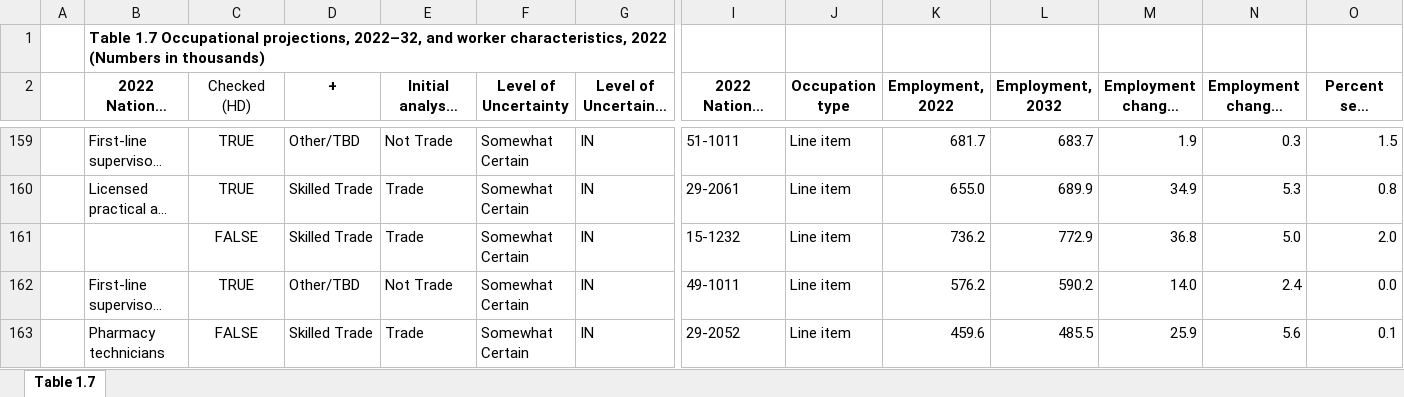
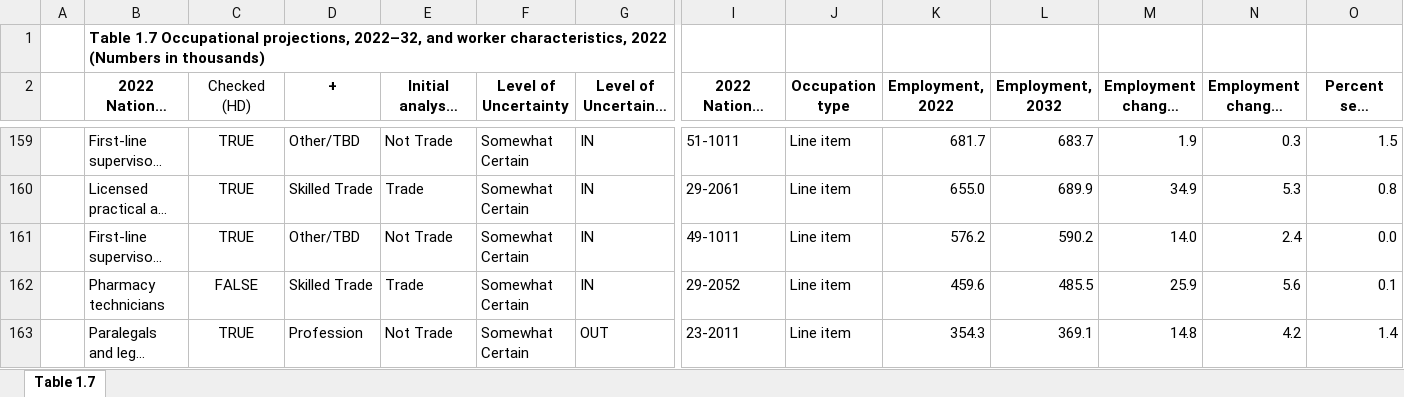
Before and after one commit to CelineSilingSong/Trades-Data-analysis, an Excel workbook: national_classifed_sheet.xlsx, sheet Table 1.7, drawn as a sheet; only a part is shown, gaps mark what is left out; the shorter side is filled out with more unchanged rows; long unchanged cells end in …; values as stored, in another font and other column widths than the file's, no borders; charts and pictures not drawn; rows hold the shown columns only; the diff names each change by its address in the sheet, - before the commit and + after, or states it on an @@ line.

```diff
--- a/national_classifed_sheet.xlsx (sheet Table 1.7)
+++ b/national_classifed_sheet.xlsx (sheet Table 1.7)
-row 161:  |  | FALSE | Skilled Trade | Trade | Somewhat Certain | IN | 15-1232 | Line item | 736.2 | 772.9 | 36.8 | 5.0 | 2.0
```
Also changed, not shown: charts or pictures, 5 other files.
